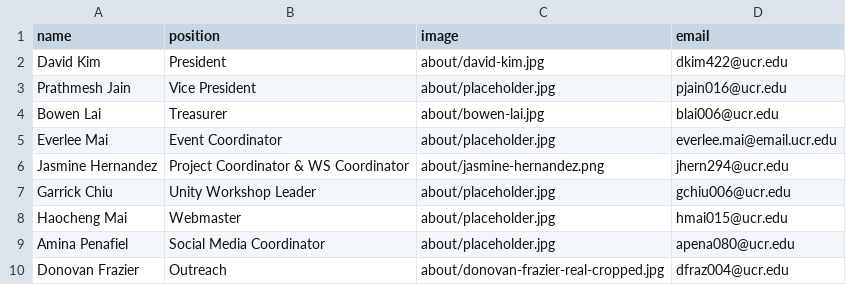
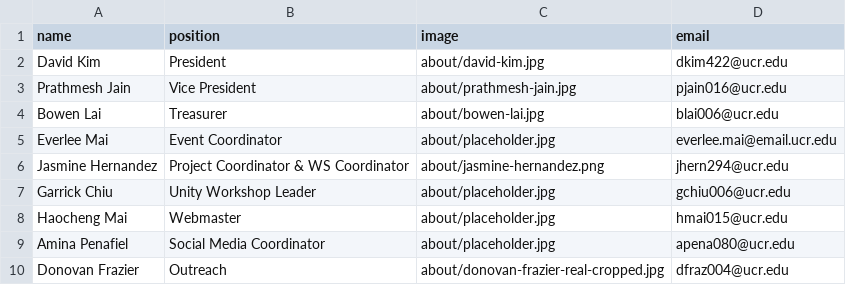
Before and after one commit to gamespawn/gamespawn.github.io, a CSV file: _data/officers/Executive Board 2022-2023.csv, drawn as a sheet.

Commit message:
prathmesh.

```diff
--- a/_data/officers/Executive Board 2022-2023.csv
+++ b/_data/officers/Executive Board 2022-2023.csv
@@ -2,3 +2,3 @@ name,position,image,email
 David Kim,President,about/david-kim.jpg,dkim422@ucr.edu
-Prathmesh Jain,Vice President,about/placeholder.jpg,pjain016@ucr.edu
+Prathmesh Jain,Vice President,about/prathmesh-jain.jpg,pjain016@ucr.edu
 Bowen Lai,Treasurer,about/bowen-lai.jpg,blai006@ucr.edu
```
Also changed, not shown: 1 other file.
